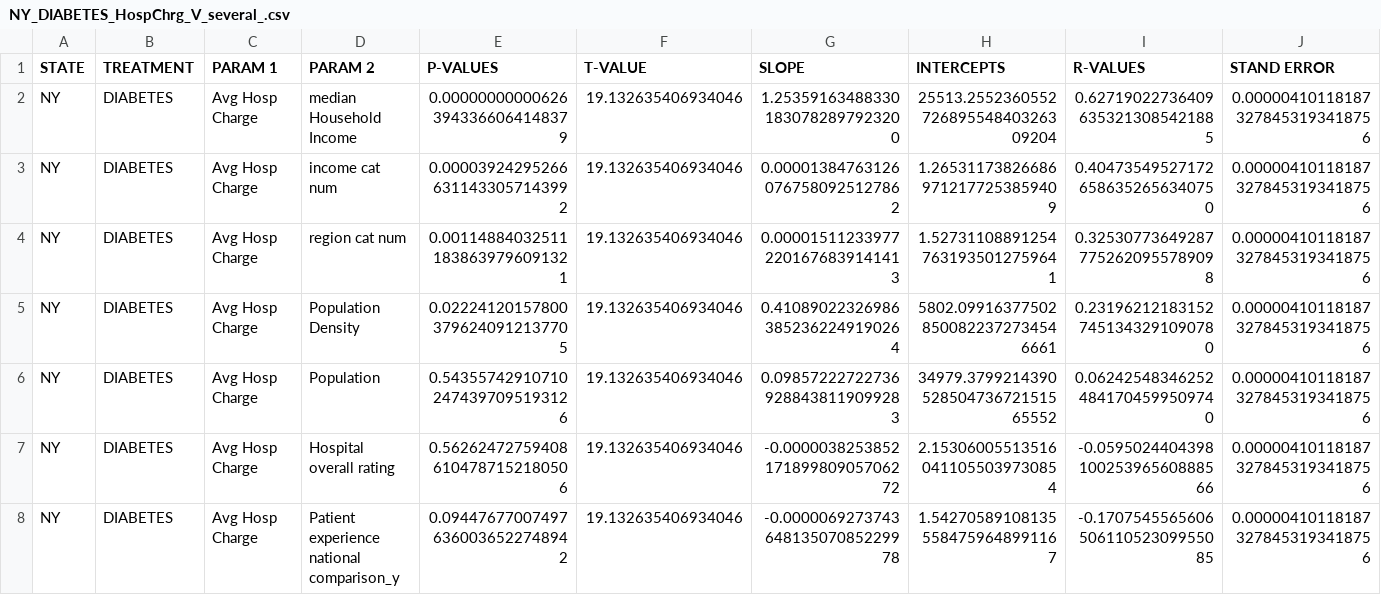
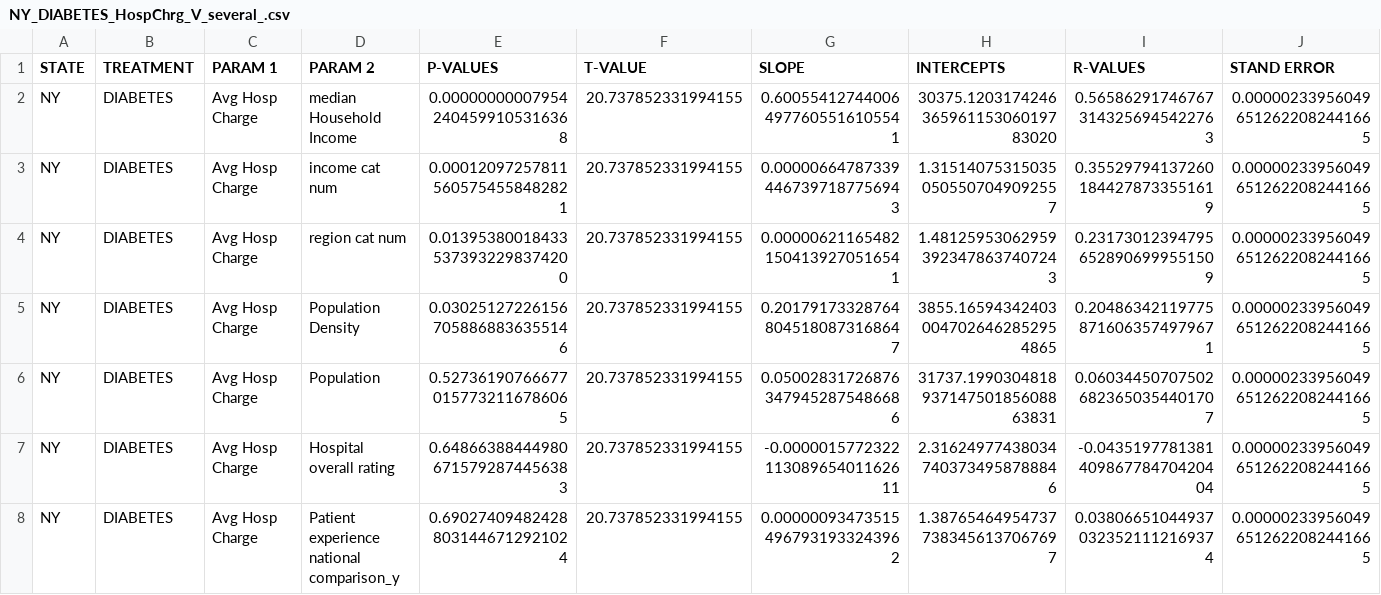
Before and after one commit to BrandinO771/viper_proj_1, a CSV file: charts/branzChartData/NY_DIABETES_HospChrg_V_several_.csv, drawn as a sheet.

Commit message:
branz poly 1s

```diff
--- a/charts/branzChartData/NY_DIABETES_HospChrg_V_several_.csv
+++ b/charts/branzChartData/NY_DIABETES_HospChrg_V_several_.csv
@@ -1,8 +1,8 @@
 STATE,TREATMENT,PARAM 1,PARAM 2,P-VALUES,T-VALUE,SLOPE,INTERCEPTS,R-VALUES,STAND ERROR
-NY,DIABETES,Avg Hosp Charge,median Household Income,0.000000000006263943366064148379,19.132635406934046,1.253591634883301830782897923200,25513.255236055272689554840326309204,0.627190227364096353213085421885,0.000004101181873278453193418756
-NY,DIABETES,Avg Hosp Charge,income cat num,0.000039242952666311433057143992,19.132635406934046,0.000013847631260767580925127862,1.265311738266869712177253859409,0.404735495271726586352656340750,0.000004101181873278453193418756
-NY,DIABETES,Avg Hosp Charge,region cat num,0.001148840325111838639796091321,19.132635406934046,0.000015112339772201676839141413,1.527311088912547631935012759641,0.325307736492877752620955789098,0.000004101181873278453193418756
-NY,DIABETES,Avg Hosp Charge,Population Density,0.022241201578003796240912137705,19.132635406934046,0.410890223269863852362249190264,5802.099163775028500822372734546661,0.231962121831527451343291090780,0.000004101181873278453193418756
-NY,DIABETES,Avg Hosp Charge,Population,0.543557429107102474397095193126,19.132635406934046,0.098572227227369288438119099283,34979.379921439052850473672151565552,0.062425483462524841704599509740,0.000004101181873278453193418756
-NY,DIABETES,Avg Hosp Charge,Hospital overall rating,0.562624727594086104787152180506,19.132635406934046,-0.000003825385217189980905706272,2.153060055135160411055039730854,-0.059502440439810025396560888566,0.000004101181873278453193418756
-NY,DIABETES,Avg Hosp Charge,Patient experience national comparison_y,0.094476770074976360036522748942,19.132635406934046,-0.000006927374364813507085229978,1.542705891081355584759648991167,-0.170754556560650611052309955085,0.000004101181873278453193418756
+NY,DIABETES,Avg Hosp Charge,median Household Income,0.000000000079542404599105316368,20.737852331994155,0.600554127440064977605516105541,30375.120317424636596115306019783020,0.565862917467673143256945422763,0.000002339560496512622082441665
+NY,DIABETES,Avg Hosp Charge,income cat num,0.000120972578115605754558482821,20.737852331994155,0.000006647873394467397187756943,1.315140753150350505507049092557,0.355297941372601844278733551619,0.000002339560496512622082441665
+NY,DIABETES,Avg Hosp Charge,region cat num,0.013953800184335373932298374200,20.737852331994155,0.000006211654821504139270516541,1.481259530629593923478637407243,0.231730123947956528906999551509,0.000002339560496512622082441665
+NY,DIABETES,Avg Hosp Charge,Population Density,0.030251272261567058868836355146,20.737852331994155,0.201791733287648045180873168647,3855.165943424030047026462852954865,0.204863421197758716063574979671,0.000002339560496512622082441665
+NY,DIABETES,Avg Hosp Charge,Population,0.527361907666770157732116786065,20.737852331994155,0.050028317268763479452875486686,31737.199030481893714750185608863831,0.060344507075026823650354401707,0.000002339560496512622082441665
+NY,DIABETES,Avg Hosp Charge,Hospital overall rating,0.648663884449806715792874456383,20.737852331994155,-0.000001577232211308965401162611,2.316249774380347403734958788846,-0.043519778138140986778470420404,0.000002339560496512622082441665
+NY,DIABETES,Avg Hosp Charge,Patient experience national comparison_y,0.690274094824288031446712921024,20.737852331994155,0.000000934735154967931933243962,1.387654649547377383456137067697,0.038066510449370323521112169374,0.000002339560496512622082441665
```
Also changed, not shown: 24 other files.
